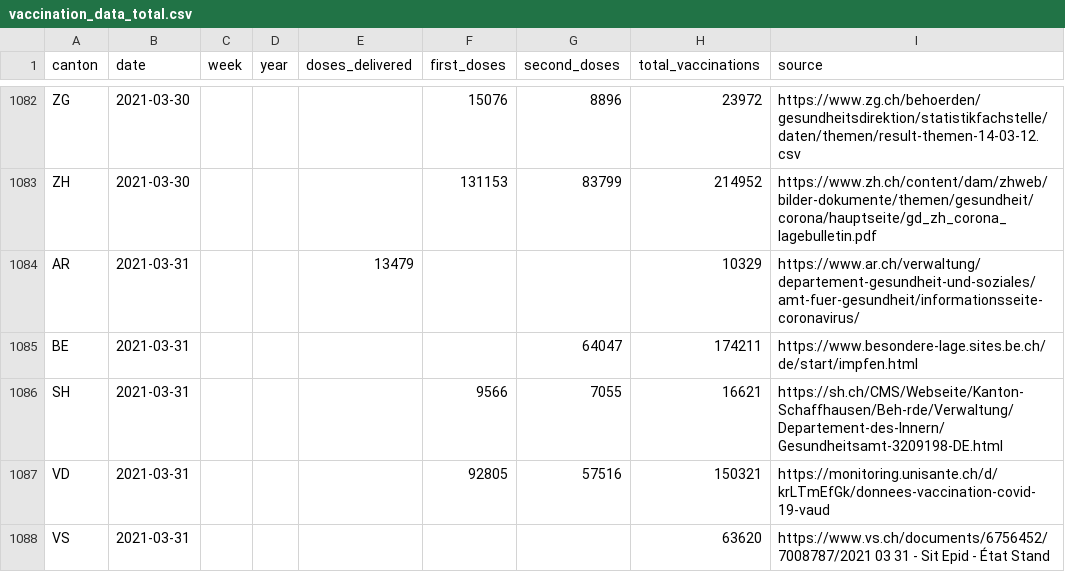
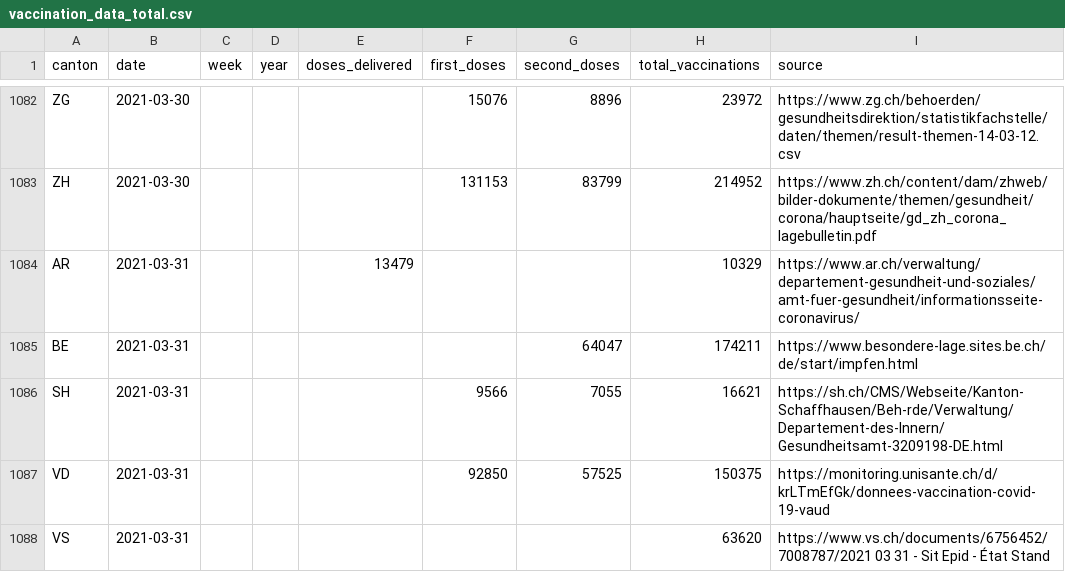
Before and after one commit to n0rdlicht/ch-vaccinations, a CSV file: data/vaccination_data_total.csv, drawn as a sheet; only a part is shown, gaps mark what is left out.

Commit message:
Automatic update of vaccination data

```diff
--- a/data/vaccination_data_total.csv
+++ b/data/vaccination_data_total.csv
@@ -1086,3 +1086,3 @@ BE,2021-03-31,,,,,64047,174211,https://www.besondere-lage.sites.be.ch/de/start/i
 SH,2021-03-31,,,,9566,7055,16621,https://sh.ch/CMS/Webseite/Kanton-Schaffhausen/Beh-rde/Verwaltung/Departement-des-Innern/Gesundheitsamt-3209198-DE.html
-VD,2021-03-31,,,,92805,57516,150321,https://monitoring.unisante.ch/d/krLTmEfGk/donnees-vaccination-covid-19-vaud
+VD,2021-03-31,,,,92850,57525,150375,https://monitoring.unisante.ch/d/krLTmEfGk/donnees-vaccination-covid-19-vaud
 VS,2021-03-31,,,,,,63620,https://www.vs.ch/documents/6756452/7008787/2021 03 31 - Sit Epid - État Stand
```
Also changed, not shown: data/vaccinations_latest.csv, 1 other file.
